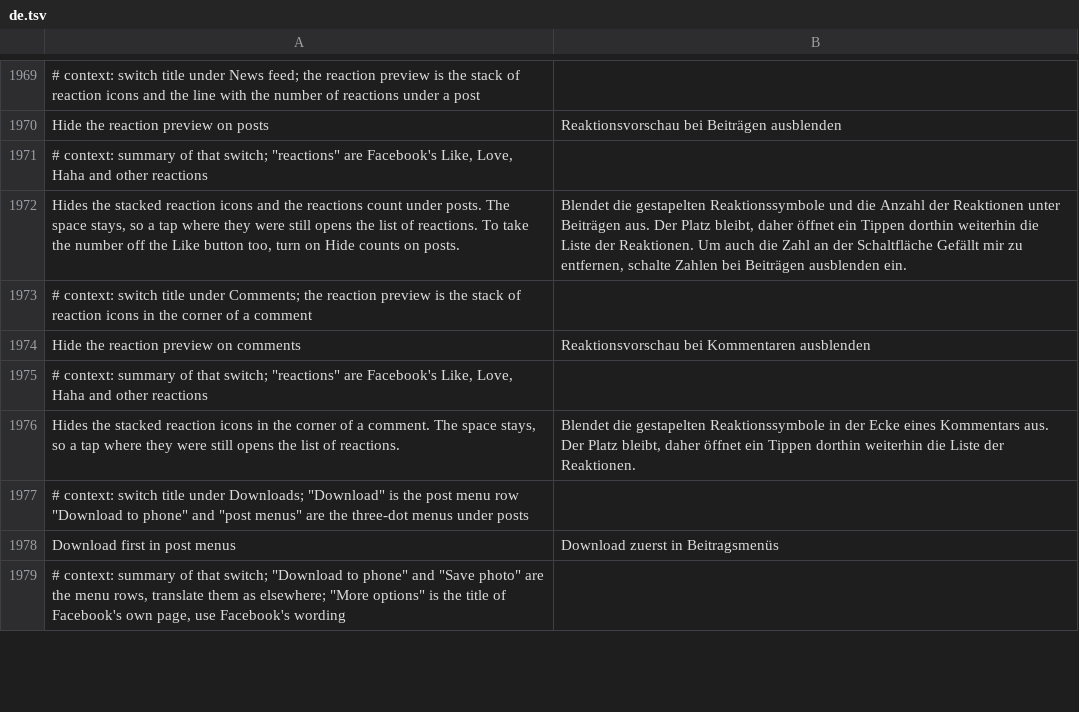
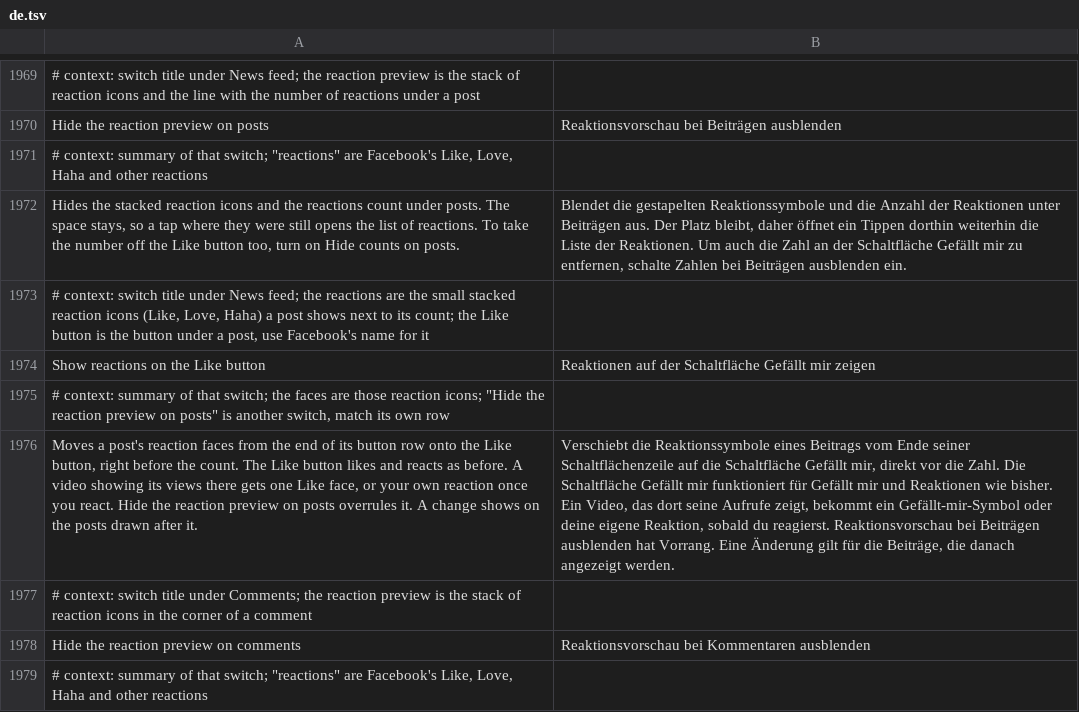
Before and after one commit to SysAdminDoc/HushFacebook, a TSV file: extensions/shared/library/src/main/l10n/de.tsv, drawn as a sheet; only a part is shown, gaps mark what is left out; the shorter side is filled out with more unchanged rows; the diff names each change by its address in the sheet, - before the commit and + after, or states it on an @@ line.

```diff
--- a/extensions/shared/library/src/main/l10n/de.tsv
+++ b/extensions/shared/library/src/main/l10n/de.tsv
+row 1973: # context: switch title under News feed; the reactions are the small stacked reaction icons (Like, Love, Haha) a post shows next to its count; the Like button is the button under a post, use Facebook's name for it
+row 1974: Show reactions on the Like button | Reaktionen auf der Schaltfläche Gefällt mir zeigen
+row 1975: # context: summary of that switch; the faces are those reaction icons; "Hide the reaction preview on posts" is another switch, match its own row
+row 1976: Moves a post's reaction faces from the end of its button row onto the Like button, right before the count. The Like button likes and reacts as before. A video showing its views there gets one Like face, or your own reaction once you react. Hide the reaction preview on posts overrules it. A change shows on the posts drawn after it. | Verschiebt die Reaktionssymbole eines Beitrags vom Ende seiner Schaltflächenzeile auf die Schaltfläche Gefällt mir, direkt vor die Zahl. Die Schaltfläche Gefällt mir funktioniert für Gefällt mir und Reaktionen wie bisher. Ein Video, das dort seine Aufrufe zeigt, bekommt ein Gefällt-mir-Symbol oder deine eigene Reaktion, sobald du reagierst. Reaktionsvorschau bei Beiträgen ausblenden hat Vorrang. Eine Änderung gilt für die Beiträge, die danach angezeigt werden.
```
Also changed, not shown: extensions/shared/library/src/main/l10n/es.tsv, extensions/shared/library/src/main/l10n/pt-rBR.tsv, 34 other files.
